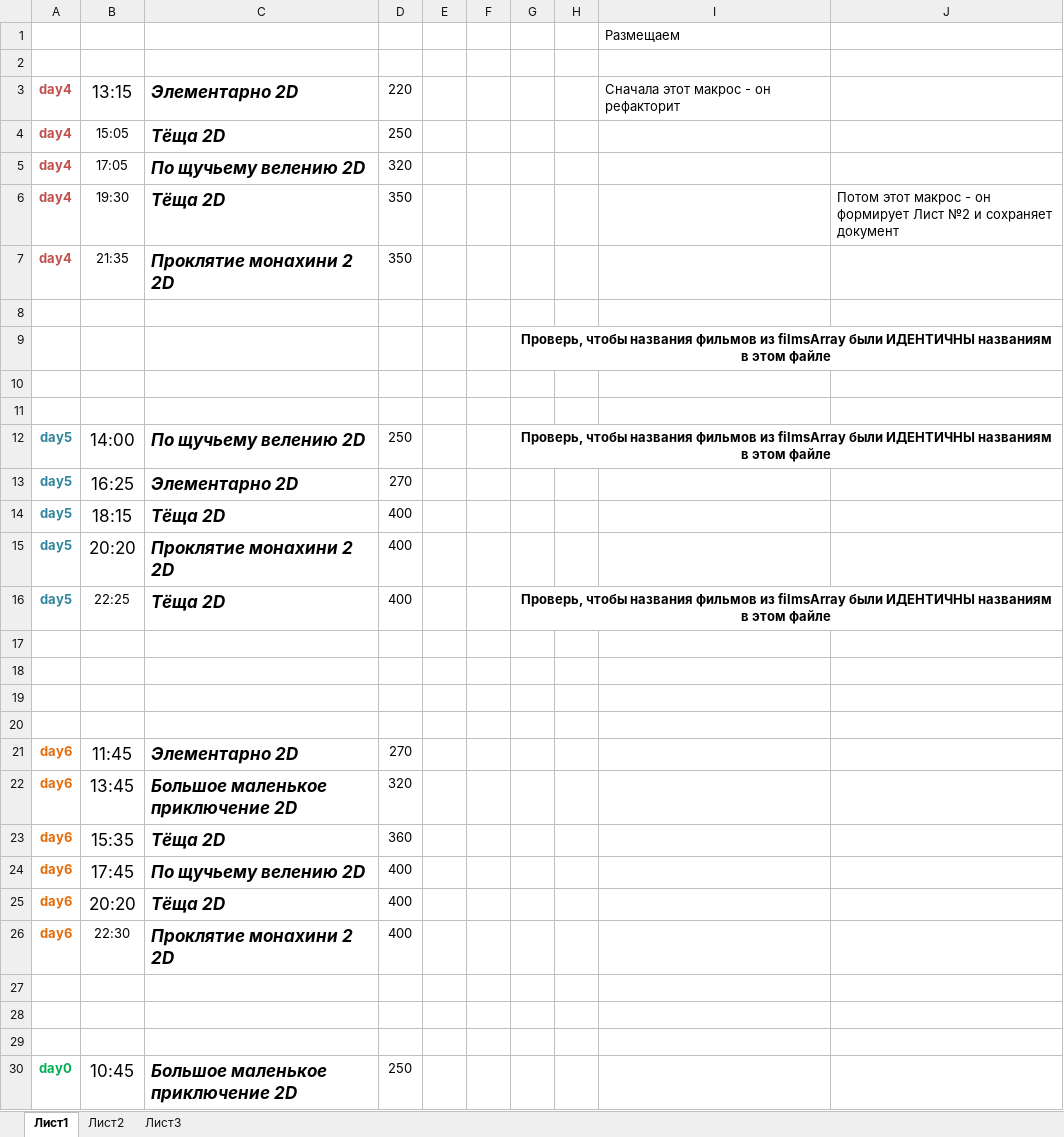
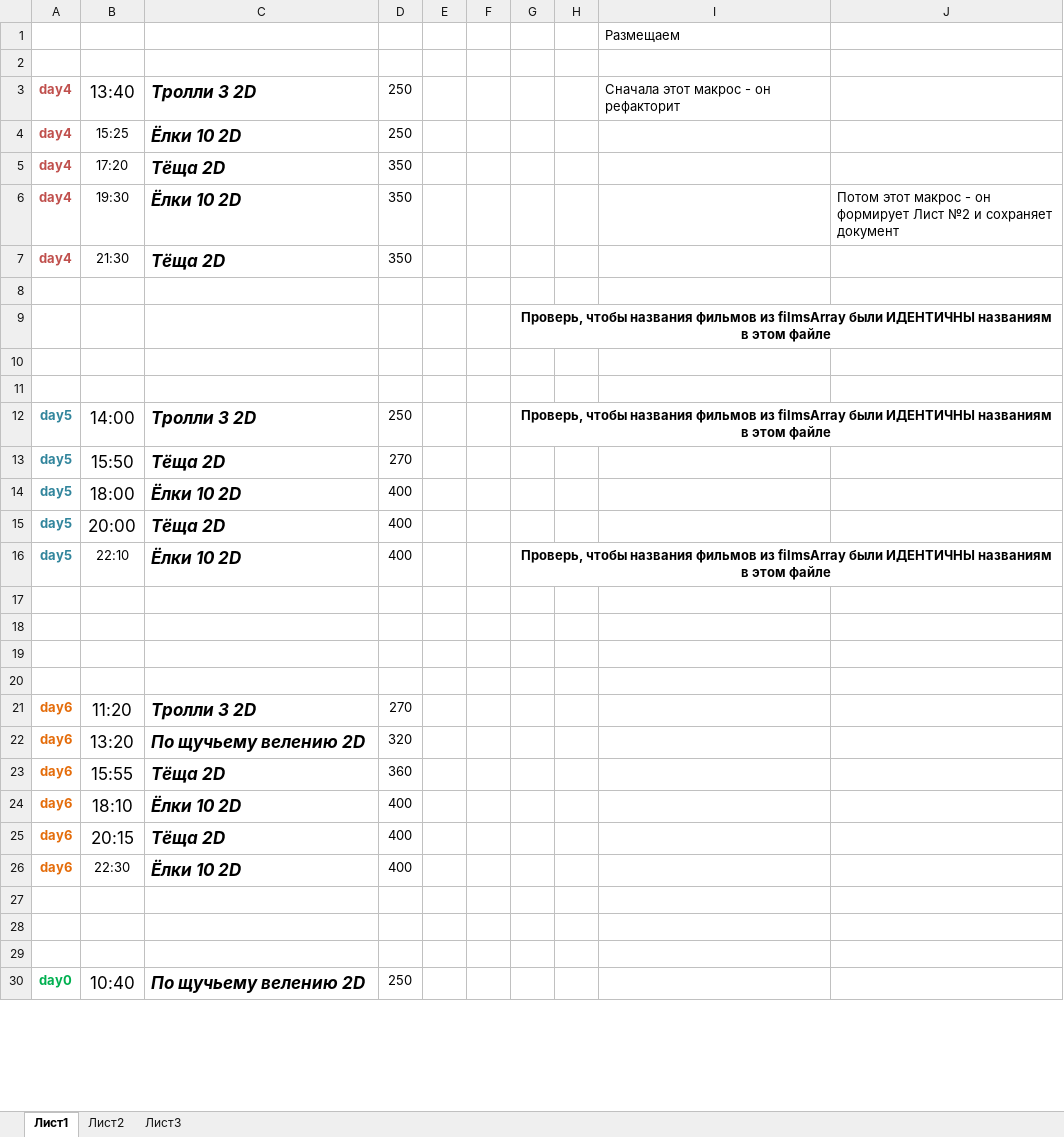
Before and after one commit to eg-bond/ReactSovremennic, an Excel workbook: ExternalScripts/Excel/macros.xlsm, sheet Лист1, drawn as a sheet; only a part is shown; values as stored, in another font and other column widths than the file's, no borders; charts and pictures not drawn; the diff covers the shown part only; the diff names each change by its address in the sheet, - before the commit and + after, or states it on an @@ line.

```diff
--- a/ExternalScripts/Excel/macros.xlsm (sheet Лист1)
+++ b/ExternalScripts/Excel/macros.xlsm (sheet Лист1)
-B3: 13:15
+B3: 13:40
-C3: Элементарно 2D
+C3: Тролли 3 2D
-D3: 220
+D3: 250
-B4: 15:05
+B4: 15:25
-C4: Тёща 2D
+C4: Ёлки 10 2D
-B5: 17:05
+B5: 17:20
-C5: По щучьему велению 2D
+C5: Тёща 2D
-D5: 320
+D5: 350
-C6: Тёща 2D
+C6: Ёлки 10 2D
-B7: 21:35
+B7: 21:30
-C7: Проклятие монахини 2 2D
+C7: Тёща 2D
-C12: По щучьему велению 2D
+C12: Тролли 3 2D
-B13: 16:25
+B13: 15:50
-C13: Элементарно 2D
+C13: Тёща 2D
-B14: 18:15
+B14: 18:00
-C14: Тёща 2D
+C14: Ёлки 10 2D
-B15: 20:20
+B15: 20:00
-C15: Проклятие монахини 2 2D
+C15: Тёща 2D
-B16: 22:25
+B16: 22:10
-C16: Тёща 2D
+C16: Ёлки 10 2D
-B21: 11:45
+B21: 11:20
-C21: Элементарно 2D
+C21: Тролли 3 2D
-B22: 13:45
+B22: 13:20
-C22: Большое маленькое приключение 2D
+C22: По щучьему велению 2D
-B23: 15:35
+B23: 15:55
-B24: 17:45
+B24: 18:10
-C24: По щучьему велению 2D
+C24: Ёлки 10 2D
-B25: 20:20
+B25: 20:15
-C26: Проклятие монахини 2 2D
+C26: Ёлки 10 2D
-B30: 10:45
+B30: 10:40
-C30: Большое маленькое приключение 2D
+C30: По щучьему велению 2D
```
Also changed, not shown: 8 edited cells elsewhere in this sheet, sheet Лист2, 18 other files.
